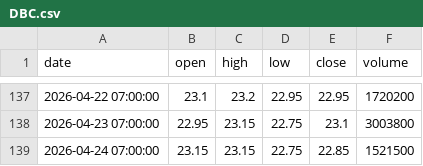
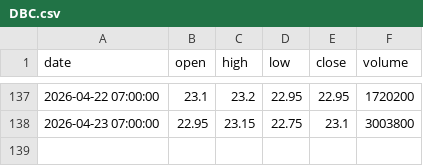
Before and after one commit to ALuong81/Find, a CSV file: data/market/DBC.csv, drawn as a sheet; only a part is shown, gaps mark what is left out.

Commit message:
update market data Mon Apr 27 13:34:48 UTC 2026

```diff
--- a/data/market/DBC.csv
+++ b/data/market/DBC.csv
@@ -138,2 +138 @@ date,open,high,low,close,volume
 2026-04-23 07:00:00,22.95,23.15,22.75,23.1,3003800
-2026-04-24 07:00:00,23.15,23.15,22.75,22.85,1521500
```
Also changed, not shown: data/market/ACB.csv, data/market/BID.csv, 17 other files.
